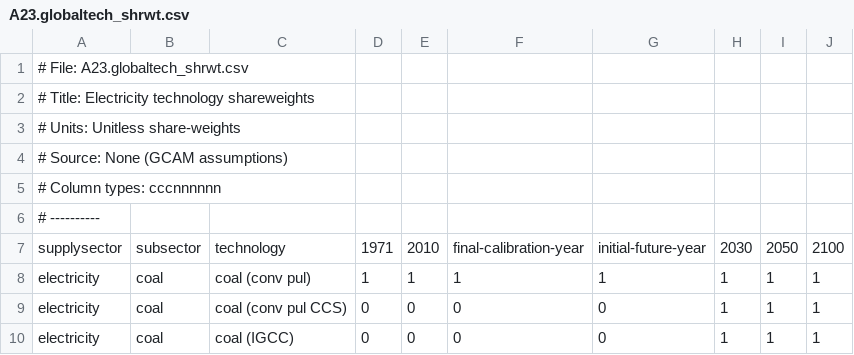
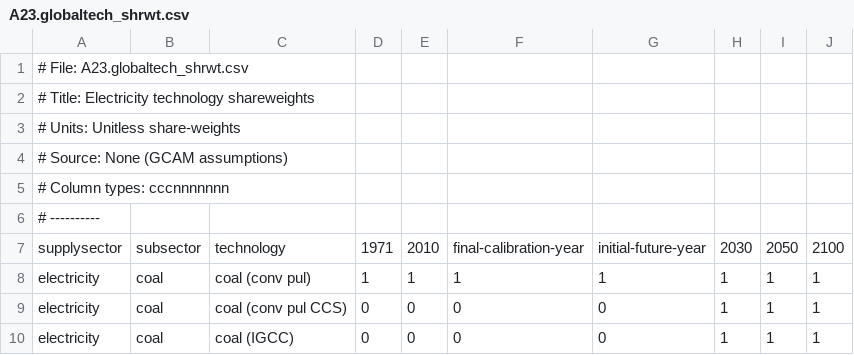
Before and after one commit to bc3LC/gcam-core, a CSV file: input/gcamdata/inst/extdata/energy/A23.globaltech_shrwt.csv, drawn as a sheet; only a part is shown.

```diff
--- a/input/gcamdata/inst/extdata/energy/A23.globaltech_shrwt.csv
+++ b/input/gcamdata/inst/extdata/energy/A23.globaltech_shrwt.csv
@@ -4,3 +4,3 @@
 # Source: None (GCAM assumptions)
-# Column types: cccnnnnnn
+# Column types: cccnnnnnnn
 # ----------
```
Also changed, not shown: 2 other files.
